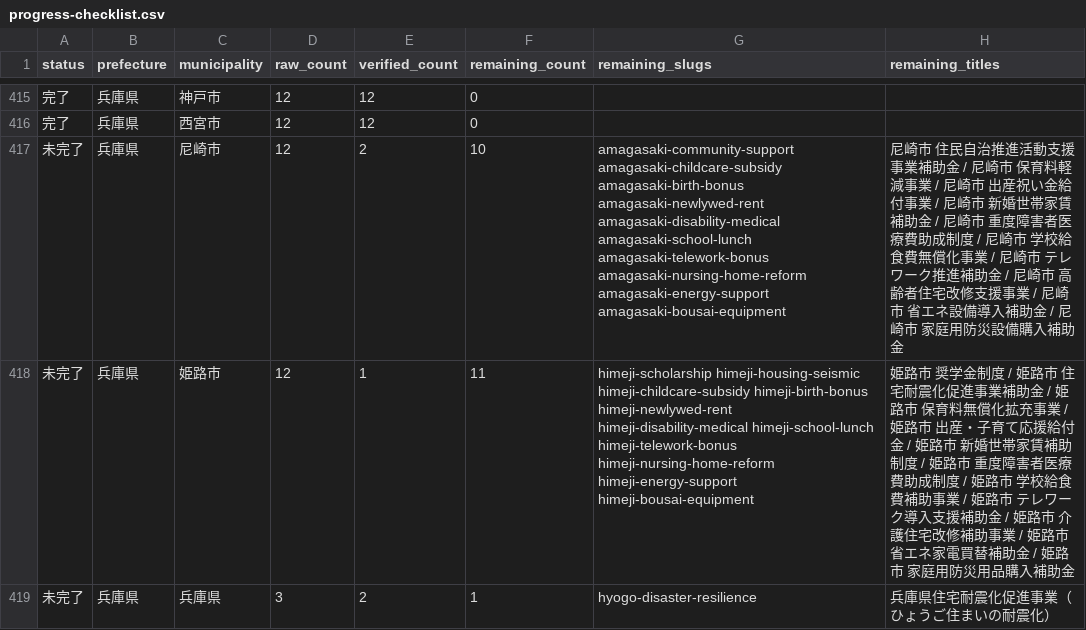
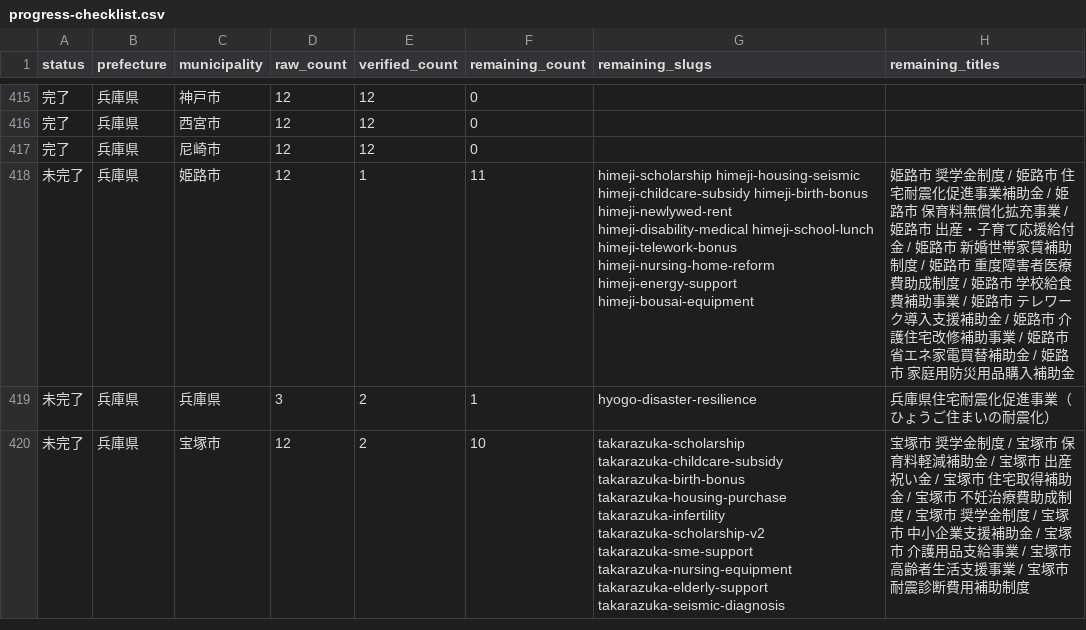
Before and after one commit to ban10yuu/joseikin-navi-site, a CSV file: tasks/progress-checklist.csv, drawn as a sheet; only a part is shown, gaps mark what is left out; the shorter side is filled out with more unchanged rows.

```diff
--- a/tasks/progress-checklist.csv
+++ b/tasks/progress-checklist.csv
@@ -416,3 +416,3 @@ status,prefecture,municipality,raw_count,verified_count,remaining_count,remainin
 完了,兵庫県,西宮市,12,12,0,,
-未完了,兵庫県,尼崎市,12,2,10,amagasaki-community-support amagasaki-childcare-subsidy amagasaki-birth-bonus amagasaki-newlywed-rent amagasaki-disability-medical amagasaki-school-lunch amagasaki-telework-bonus amagasaki-nursing-home-reform amagasaki-energy-support amagasaki-bousai-equipment,尼崎市 住民自治推進活動支援事業補助金 / 尼崎市 保育料軽減事業 / 尼崎市 出産祝い金給付事業 / 尼崎市 新婚世帯家賃補助金 / 尼崎市 重度障害者医療費助成制度 / 尼崎市 学校給食費無償化事業 / 尼崎市 テレワーク推進補助金 / 尼崎市 高齢者住宅改修支援事業 / 尼崎市 省エネ設備導入補助金 / 尼崎市 家庭用防災設備購入補助金
+完了,兵庫県,尼崎市,12,12,0,,
 未完了,兵庫県,姫路市,12,1,11,himeji-scholarship himeji-housing-seismic himeji-childcare-subsidy himeji-birth-bonus himeji-newlywed-rent himeji-disability-medical himeji-school-lunch himeji-telework-bonus himeji-nursing-home-reform himeji-energy-support himeji-bousai-equipment,姫路市 奨学金制度 / 姫路市 住宅耐震化促進事業補助金 / 姫路市 保育料無償化拡充事業 / 姫路市 出産・子育て応援給付金 / 姫路市 新婚世帯家賃補助制度 / 姫路市 重度障害者医療費助成制度 / 姫路市 学校給食費補助事業 / 姫路市 テレワーク導入支援補助金 / 姫路市 介護住宅改修補助事業 / 姫路市 省エネ家電買替補助金 / 姫路市 家庭用防災用品購入補助金
```
Also changed, not shown: 2 other files.
